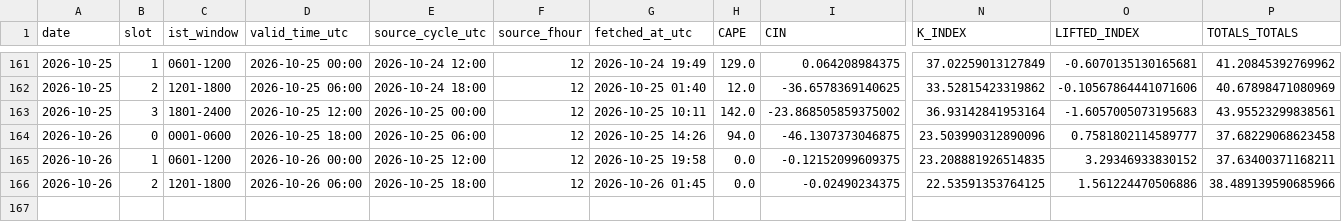
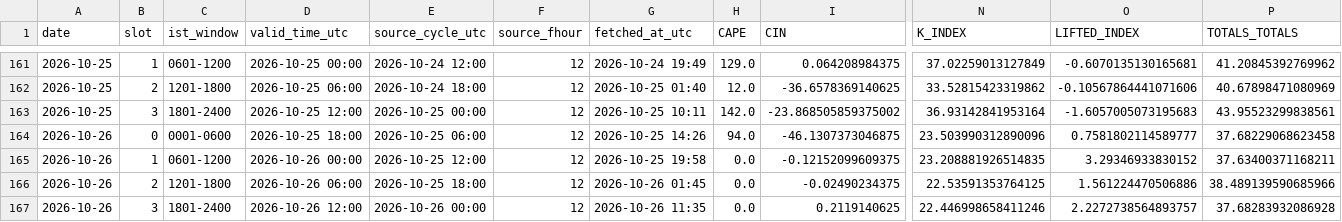
Before and after one commit to Aprameya05/SIH-Hyperlocal-Warning, a CSV file: data/upperair_realtime_43295.csv, drawn as a sheet; only a part is shown, gaps mark what is left out; rows hold the shown columns only; the diff names each change by its address in the sheet, - before the commit and + after, or states it on an @@ line.

```diff
--- a/data/upperair_realtime_43295.csv
+++ b/data/upperair_realtime_43295.csv
+row 167: 2026-10-26 | 3 | 1801-2400 | 2026-10-26 12:00 | 2026-10-26 00:00 | 12 | 2026-10-26 11:35 | 0.0 | 0.2119140625 | 22.446998658411246 | 2.2272738564893757 | 37.68283932086928
```
Also changed, not shown: data/forecast_log.csv, data/gfs_realtime_43295.csv, 8 other files.
